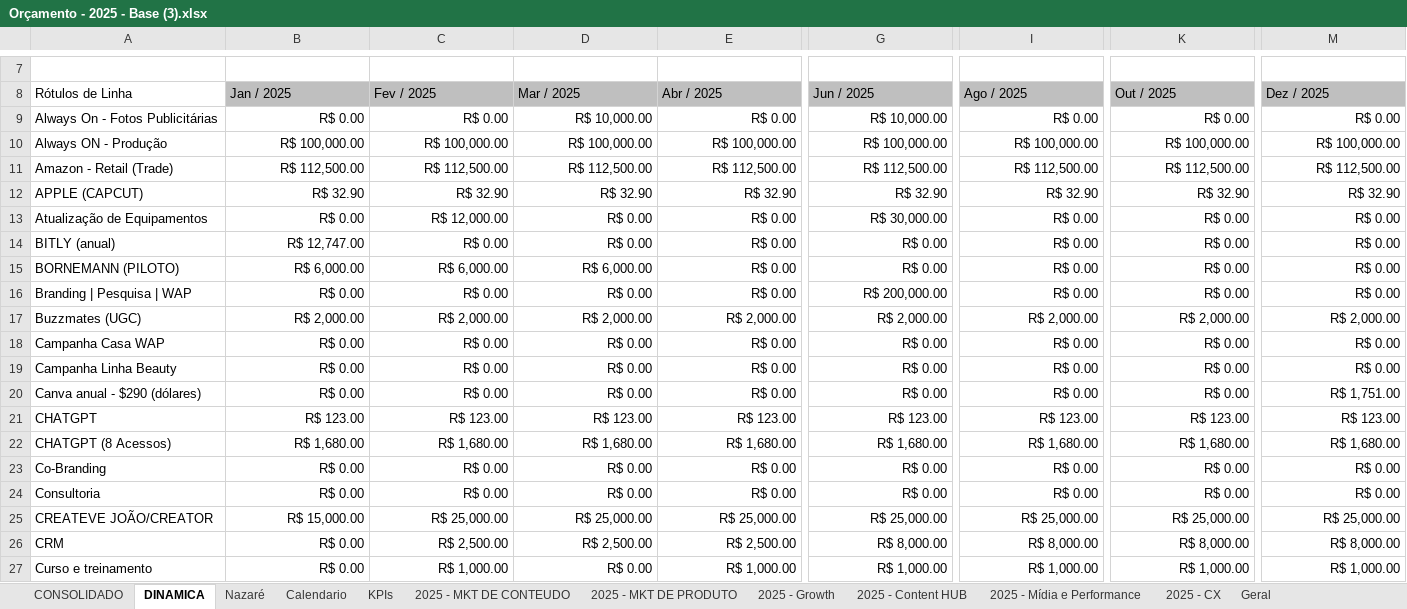
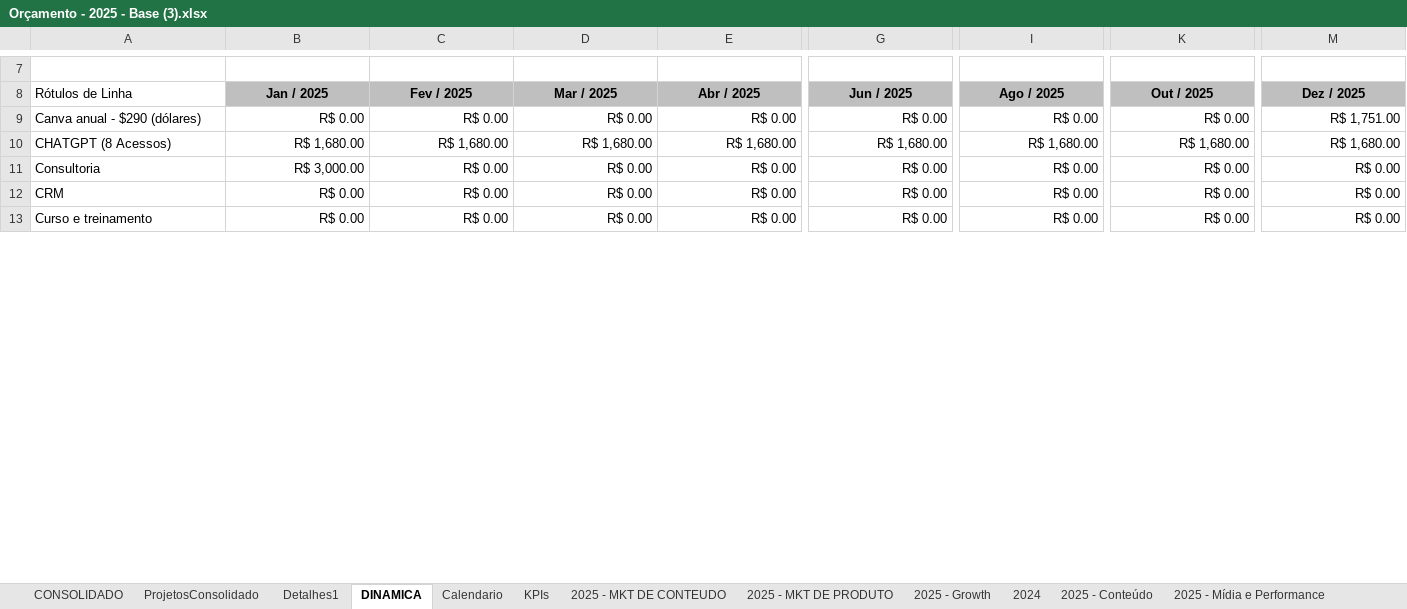
Before and after one commit to Saraivamr12/ForecastDash, an Excel workbook: Orçamento - 2025 - Base (3).xlsx, sheet DINAMICA, drawn as a sheet; only a part is shown, gaps mark what is left out; values as stored, in another font and other column widths than the file's, no borders; charts and pictures not drawn; removed rows and columns are numbered as before the commit, all else as after; rows hold the shown columns only; the diff covers the shown part only; the diff names each change by its address in the sheet, - before the commit and + after, or states it on an @@ line.

```diff
--- a/Orçamento - 2025 - Base (3).xlsx (sheet DINAMICA)
+++ b/Orçamento - 2025 - Base (3).xlsx (sheet DINAMICA)
-sheet tab: 2025 - Content HUB
+sheet tab: 2025 - Conteúdo
-sheet tab: Geral
+sheet tab: Detalhes1
+sheet tab: ProjetosConsolidado
+sheet tab: 2024
@@ sheet tab order changed: CONSOLIDADO | ProjetosConsolidado | Detalhes1 | DINAMICA | Calendario | KPIs | 2025 - MKT DE CONTEUDO | 2025 - MKT DE PRODUTO | 2025 - Growth | 2024 | 2025 - Conteúdo | 2025 - Mídia e Performance @@
@@ B8:M8 bold: off → on, alignment: left → center @@
-row 9: Always On - Fotos Publicitárias | R$ 0.00 | R$ 0.00 | R$ 10,000.00 | R$ 0.00 | R$ 10,000.00 | R$ 0.00 | R$ 0.00 | R$ 0.00
-row 10: Always ON - Produção | R$ 100,000.00 | R$ 100,000.00 | R$ 100,000.00 | R$ 100,000.00 | R$ 100,000.00 | R$ 100,000.00 | R$ 100,000.00 | R$ 100,000.00
-row 11: Amazon - Retail (Trade) | R$ 112,500.00 | R$ 112,500.00 | R$ 112,500.00 | R$ 112,500.00 | R$ 112,500.00 | R$ 112,500.00 | R$ 112,500.00 | R$ 112,500.00
-row 12: APPLE (CAPCUT) | R$ 32.90 | R$ 32.90 | R$ 32.90 | R$ 32.90 | R$ 32.90 | R$ 32.90 | R$ 32.90 | R$ 32.90
-row 13: Atualização de Equipamentos | R$ 0.00 | R$ 12,000.00 | R$ 0.00 | R$ 0.00 | R$ 30,000.00 | R$ 0.00 | R$ 0.00 | R$ 0.00
-row 14: BITLY (anual) | R$ 12,747.00 | R$ 0.00 | R$ 0.00 | R$ 0.00 | R$ 0.00 | R$ 0.00 | R$ 0.00 | R$ 0.00
-row 15: BORNEMANN (PILOTO) | R$ 6,000.00 | R$ 6,000.00 | R$ 6,000.00 | R$ 0.00 | R$ 0.00 | R$ 0.00 | R$ 0.00 | R$ 0.00
-row 16: Branding | Pesquisa | WAP | R$ 0.00 | R$ 0.00 | R$ 0.00 | R$ 0.00 | R$ 200,000.00 | R$ 0.00 | R$ 0.00 | R$ 0.00
-row 17: Buzzmates (UGC) | R$ 2,000.00 | R$ 2,000.00 | R$ 2,000.00 | R$ 2,000.00 | R$ 2,000.00 | R$ 2,000.00 | R$ 2,000.00 | R$ 2,000.00
-row 18: Campanha Casa WAP | R$ 0.00 | R$ 0.00 | R$ 0.00 | R$ 0.00 | R$ 0.00 | R$ 0.00 | R$ 0.00 | R$ 0.00
-row 19: Campanha Linha Beauty | R$ 0.00 | R$ 0.00 | R$ 0.00 | R$ 0.00 | R$ 0.00 | R$ 0.00 | R$ 0.00 | R$ 0.00
-row 21: CHATGPT | R$ 123.00 | R$ 123.00 | R$ 123.00 | R$ 123.00 | R$ 123.00 | R$ 123.00 | R$ 123.00 | R$ 123.00
-row 23: Co-Branding | R$ 0.00 | R$ 0.00 | R$ 0.00 | R$ 0.00 | R$ 0.00 | R$ 0.00 | R$ 0.00 | R$ 0.00
-B11 (Jan / 2025): R$ 0.00
+B11 (Jan / 2025): R$ 3,000.00
-row 25: CREATEVE JOÃO/CREATOR | R$ 15,000.00 | R$ 25,000.00 | R$ 25,000.00 | R$ 25,000.00 | R$ 25,000.00 | R$ 25,000.00 | R$ 25,000.00 | R$ 25,000.00
-C12 (Fev / 2025): R$ 2,500.00
+C12 (Fev / 2025): R$ 0.00
-D12 (Mar / 2025): R$ 2,500.00
+D12 (Mar / 2025): R$ 0.00
-E12 (Abr / 2025): R$ 2,500.00
+E12 (Abr / 2025): R$ 0.00
-G12 (Jun / 2025): R$ 8,000.00
+G12 (Jun / 2025): R$ 0.00
-I12 (Ago / 2025): R$ 8,000.00
+I12 (Ago / 2025): R$ 0.00
-K12 (Out / 2025): R$ 8,000.00
+K12 (Out / 2025): R$ 0.00
-M12 (Dez / 2025): R$ 8,000.00
+M12 (Dez / 2025): R$ 0.00
-C13 (Fev / 2025): R$ 1,000.00
+C13 (Fev / 2025): R$ 0.00
-E13 (Abr / 2025): R$ 1,000.00
+E13 (Abr / 2025): R$ 0.00
-G13 (Jun / 2025): R$ 1,000.00
+G13 (Jun / 2025): R$ 0.00
-I13 (Ago / 2025): R$ 1,000.00
+I13 (Ago / 2025): R$ 0.00
-K13 (Out / 2025): R$ 1,000.00
+K13 (Out / 2025): R$ 0.00
-M13 (Dez / 2025): R$ 1,000.00
+M13 (Dez / 2025): R$ 0.00
```
Also changed, not shown: 53 removed rows, 46 edited cells and cell formats elsewhere in this sheet, sheet Detalhes1, sheet CONSOLIDADO, sheet 2025 - MKT DE PRODUTO, sheet 2025 - Mídia e Performance, sheet 2025 - MKT DE CONTEUDO, sheet 2025 - Conteúdo, 3 more sheets, other sheet tabs, formulas that keep their value, charts or pictures, 1 other file.
